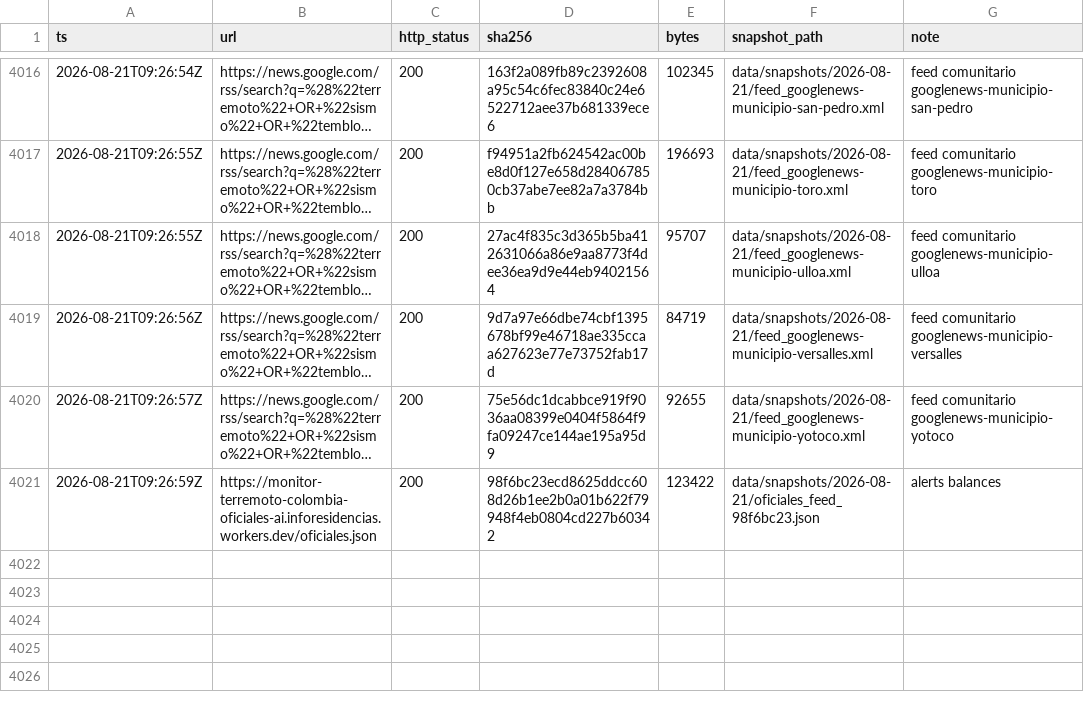
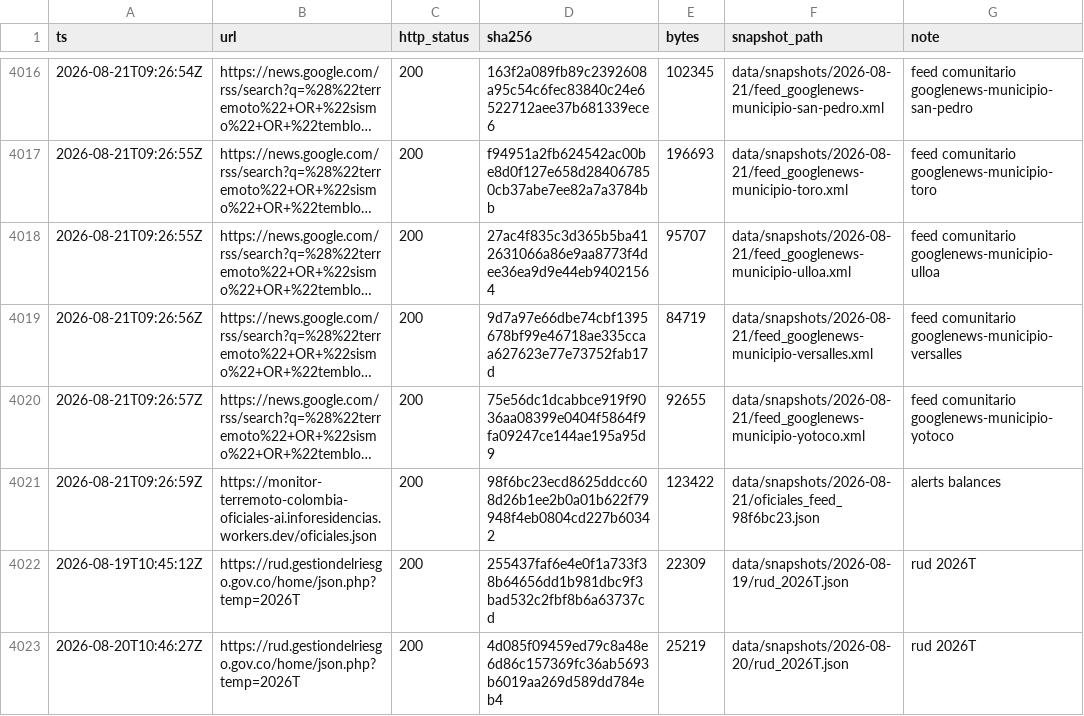
Before and after one commit to 18orkidea/monitor-terremoto-colombia, a CSV file: data/dumps/sources_log.csv, drawn as a sheet; only a part is shown, gaps mark what is left out; long unchanged cells end in …; the diff names each change by its address in the sheet, - before the commit and + after, or states it on an @@ line.

```diff
--- a/data/dumps/sources_log.csv
+++ b/data/dumps/sources_log.csv
+row 4022: 2026-08-19T10:45:12Z | https://rud.gestiondelriesgo.gov.co/home/json.php?temp=2026T | 200 | 255437faf6e4e0f1a733f38b64656dd1b981dbc9f3bad532c2fbf8b6a63737cd | 22309 | data/snapshots/2026-08-19/rud_2026T.json | rud 2026T
+row 4023: 2026-08-20T10:46:27Z | https://rud.gestiondelriesgo.gov.co/home/json.php?temp=2026T | 200 | 4d085f09459ed79c8a48e6d86c157369fc36ab5693b6019aa269d589dd784eb4 | 25219 | data/snapshots/2026-08-20/rud_2026T.json | rud 2026T
```
Also changed, not shown: 6 other files.
